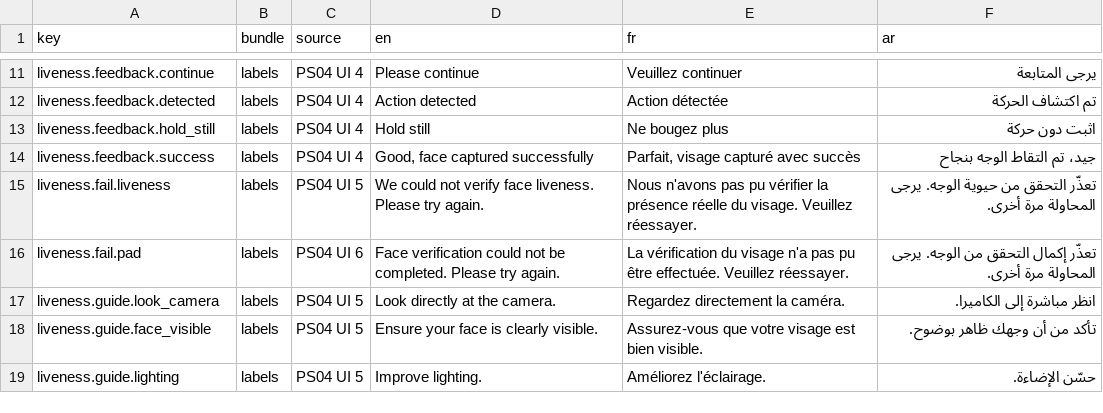
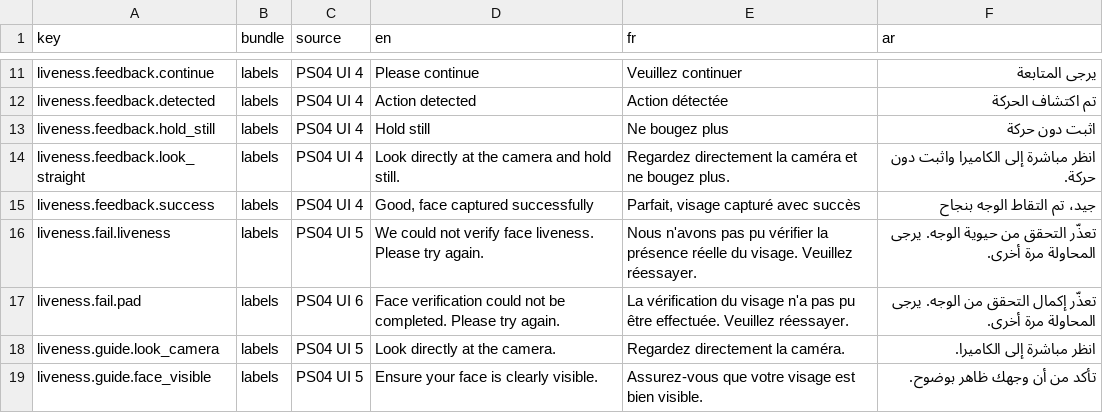
Before and after one commit to Paradox-73/Face_Liveness_Detection_and_Presentation_Attack_Detection, a CSV file: docs/ux/message-catalogue.csv, drawn as a sheet; only a part is shown, gaps mark what is left out; the shorter side is filled out with more unchanged rows; the diff covers the shown part only.

```diff
--- a/docs/ux/message-catalogue.csv
+++ b/docs/ux/message-catalogue.csv
@@ -13,2 +13,3 @@ liveness.feedback.detected,labels,PS04 UI 4,Action detected,Action détectée,ت
 liveness.feedback.hold_still,labels,PS04 UI 4,Hold still,Ne bougez plus,اثبت دون حركة
+liveness.feedback.look_straight,labels,PS04 UI 4,Look directly at the camera and hold still.,Regardez directement la caméra et ne bougez plus.,انظر مباشرة إلى الكاميرا واثبت دون حركة.
 liveness.feedback.success,labels,PS04 UI 4,"Good, face captured successfully","Parfait, visage capturé avec succès",جيد، تم التقاط الوجه بنجاح
```
Also changed, not shown: 3 edited cells elsewhere in this file, 31 other files.
